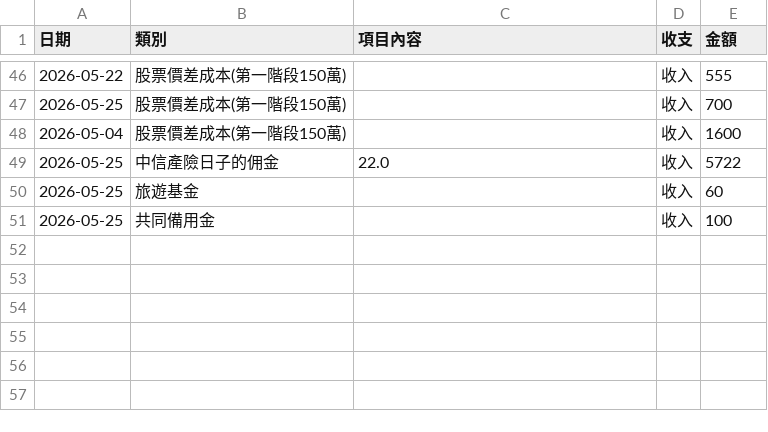
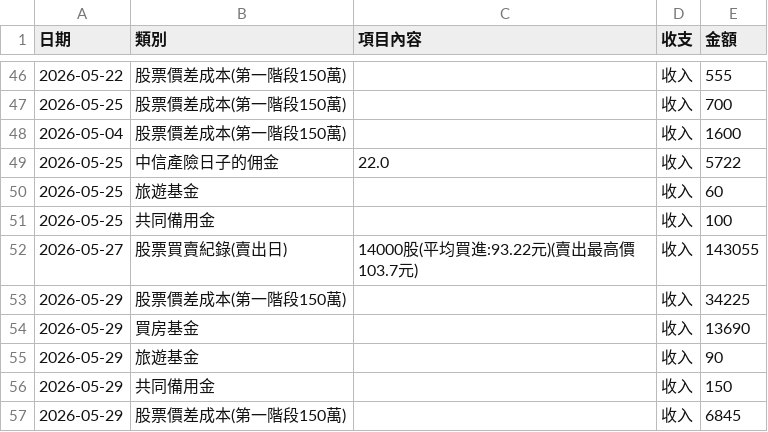
Before and after one commit to ShiauHa-insurance-management-system/my-ledger-app, a CSV file: my_ledger.csv, drawn as a sheet; only a part is shown, gaps mark what is left out.

Commit message:
Add files via upload

```diff
--- a/my_ledger.csv
+++ b/my_ledger.csv
@@ -51 +51,7 @@
 2026-05-25,共同備用金,,收入,100
+2026-05-27,股票買賣紀錄(賣出日),14000股(平均買進:93.22元)(賣出最高價103.7元),收入,143055
+2026-05-29,股票價差成本(第一階段150萬),,收入,34225
+2026-05-29,買房基金,,收入,13690
+2026-05-29,旅遊基金,,收入,90
+2026-05-29,共同備用金,,收入,150
+2026-05-29,股票價差成本(第一階段150萬),,收入,6845
```
